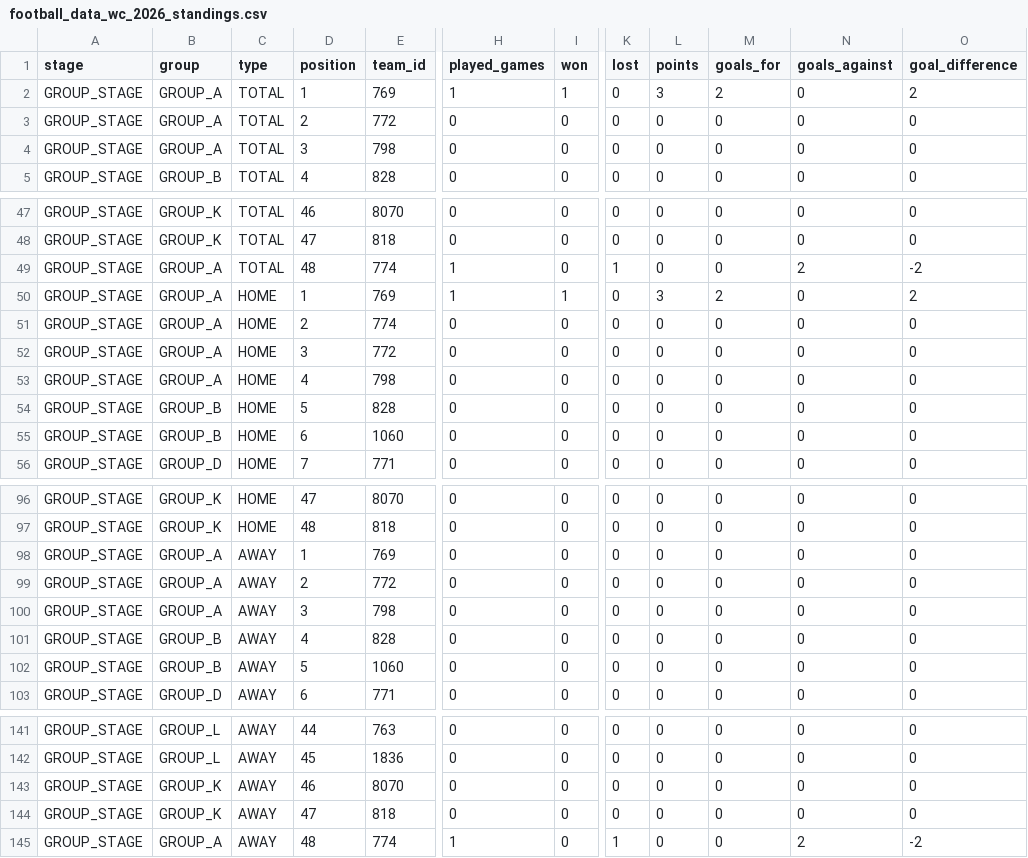
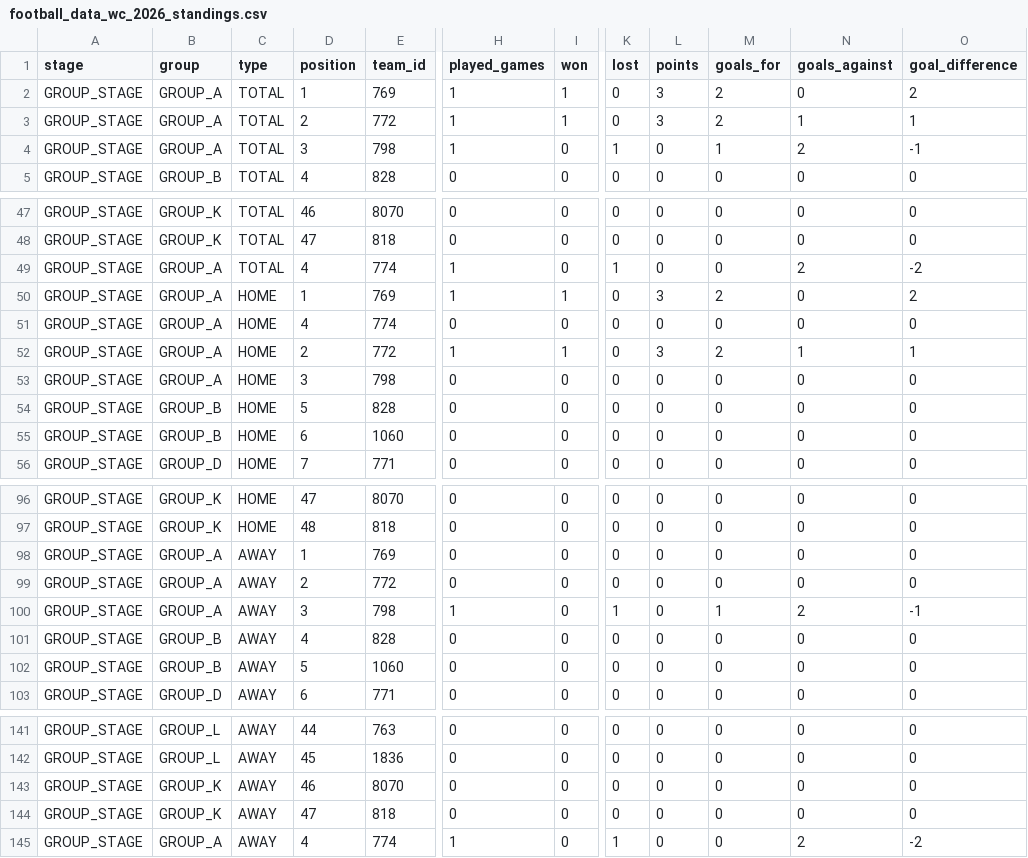
Before and after one commit to jaq23369/Predictor_WC2026, a CSV file: data/processed/football_data_wc_2026_standings.csv, drawn as a sheet; only a part is shown, gaps mark what is left out; the diff names each change by its address in the sheet, - before the commit and + after, or states it on an @@ line.

```diff
--- a/data/processed/football_data_wc_2026_standings.csv
+++ b/data/processed/football_data_wc_2026_standings.csv
-H3:H4 (played_games): 0
+H3:H4 (played_games): 1
-I3 (won): 0
+I3 (won): 1
-L3 (points): 0
+L3 (points): 3
-M3 (goals_for): 0
+M3 (goals_for): 2
-N3 (goals_against): 0
+N3 (goals_against): 1
-O3 (goal_difference): 0
+O3 (goal_difference): 1
-K4 (lost): 0
+K4 (lost): 1
-M4 (goals_for): 0
+M4 (goals_for): 1
-N4 (goals_against): 0
+N4 (goals_against): 2
-O4 (goal_difference): 0
+O4 (goal_difference): -1
-D49 (position): 48
+D49 (position): 4
-D51 (position): 2
+D51 (position): 4
-D52 (position): 3
+D52 (position): 2
-H52 (played_games): 0
+H52 (played_games): 1
-I52 (won): 0
+I52 (won): 1
-L52 (points): 0
+L52 (points): 3
-M52 (goals_for): 0
+M52 (goals_for): 2
-N52 (goals_against): 0
+N52 (goals_against): 1
-O52 (goal_difference): 0
+O52 (goal_difference): 1
-D53 (position): 4
+D53 (position): 3
-H100 (played_games): 0
+H100 (played_games): 1
-K100 (lost): 0
+K100 (lost): 1
-M100 (goals_for): 0
+M100 (goals_for): 1
-N100 (goals_against): 0
+N100 (goals_against): 2
-O100 (goal_difference): 0
+O100 (goal_difference): -1
-D145 (position): 48
+D145 (position): 4
```
Also changed, not shown: data/processed/football_data_wc_2026_matches.csv, data/processed/world_cup_2026_manual_goal_events.csv, 7 other files.
